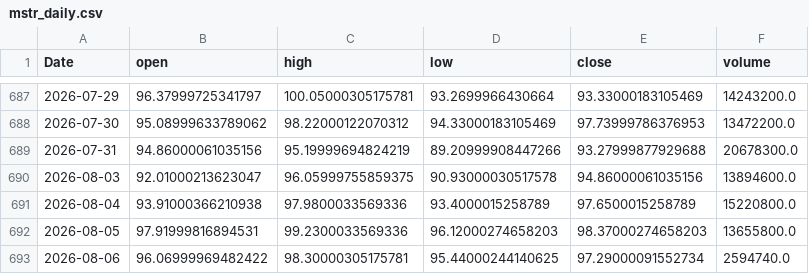
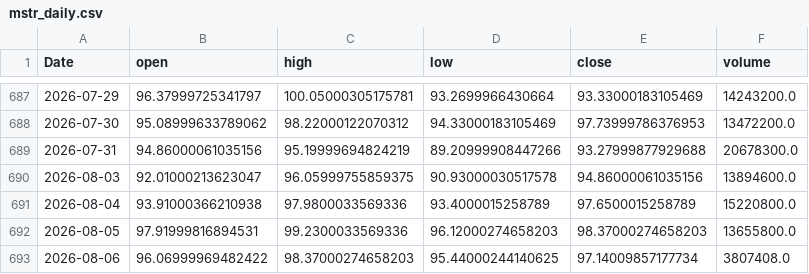
Before and after one commit to yoursprerit/btc-range-model, a CSV file: data/backtest/mstr_daily.csv, drawn as a sheet; only a part is shown, gaps mark what is left out.

```diff
--- a/data/backtest/mstr_daily.csv
+++ b/data/backtest/mstr_daily.csv
@@ -692,2 +692,2 @@ Date,open,high,low,close,volume
 2026-08-05,97.91999816894531,99.2300033569336,96.12000274658203,98.37000274658203,13655800.0
-2026-08-06,96.06999969482422,98.30000305175781,95.44000244140625,97.29000091552734,2594740.0
+2026-08-06,96.06999969482422,98.37000274658203,95.44000244140625,97.14009857177734,3807408.0
```
Also changed, not shown: data/backtest/mstu_daily.csv, data/backtest/raw_features_daily.csv, 1 other file.
